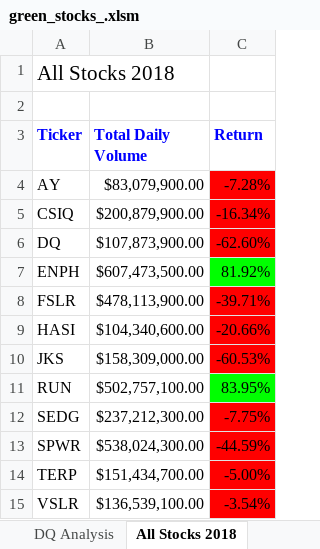
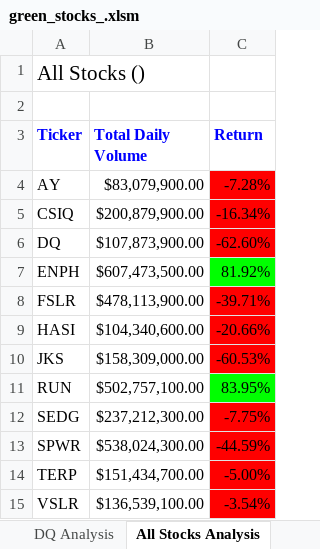
Before and after one commit to TylernLentini/stock-analysis, an Excel workbook: green_stocks_.xlsm, sheet All Stocks Analysis, drawn as a sheet; values as stored, in another font and other column widths than the file's, no borders; charts and pictures not drawn; the diff names each change by its address in the sheet, - before the commit and + after, or states it on an @@ line.

Commit message:
finished module

```diff
--- a/green_stocks_.xlsm (sheet All Stocks Analysis)
+++ b/green_stocks_.xlsm (sheet All Stocks Analysis)
-sheet tab: All Stocks 2018
+sheet tab: All Stocks Analysis
-A1 (Ticker): All Stocks 2018
+A1 (Ticker): All Stocks ()
```
Also changed, not shown: charts or pictures.
